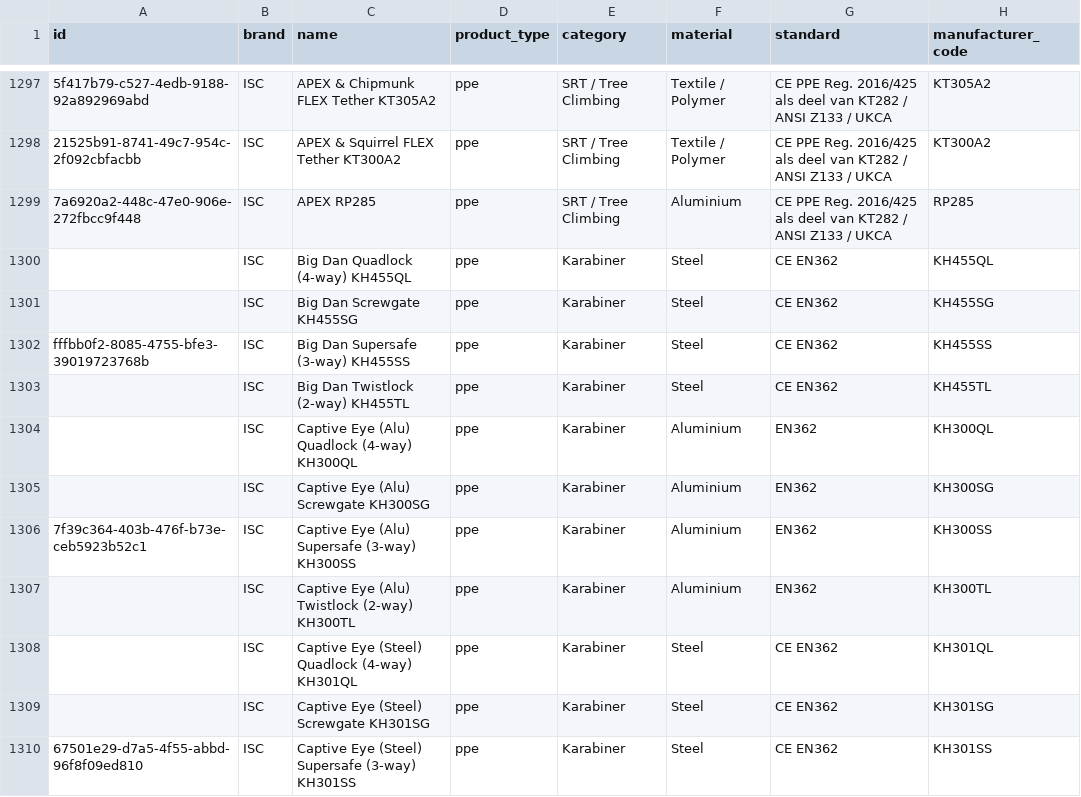
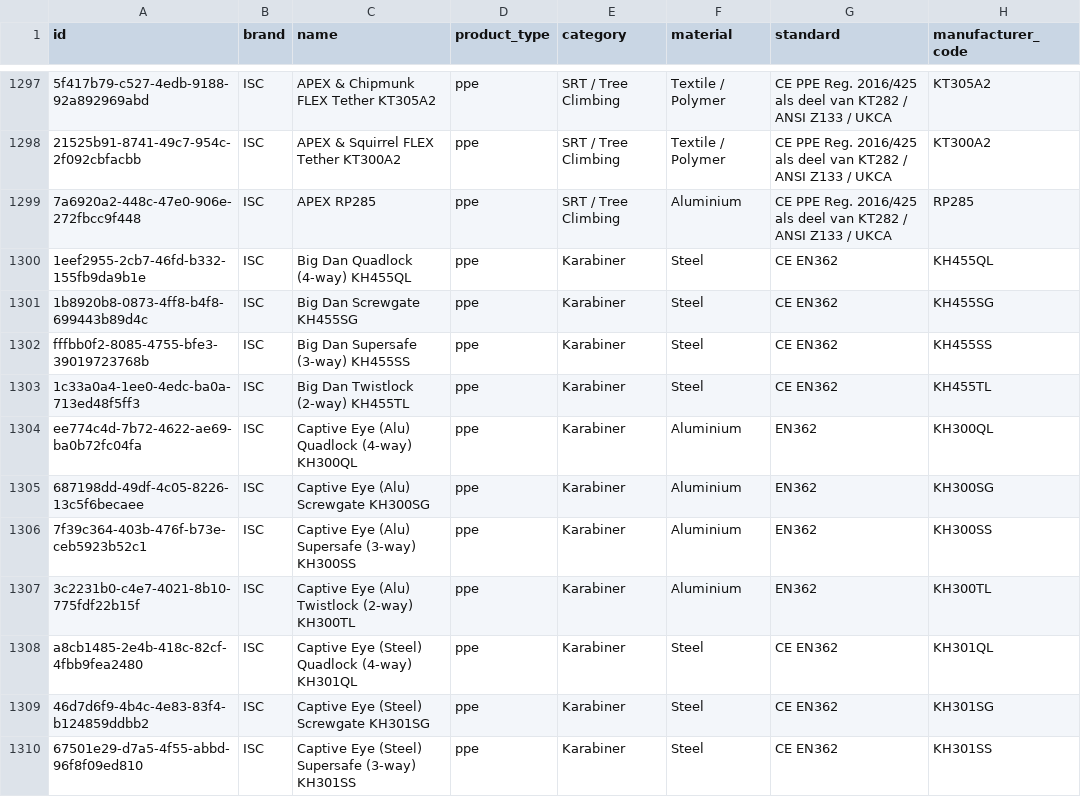
Before and after one commit to Gearonimo-app/gearonimo, a CSV file: catalog/producten.csv, drawn as a sheet; only a part is shown, gaps mark what is left out; the diff covers the shown part only; the diff names each change by its address in the sheet, - before the commit and + after, or states it on an @@ line.

```diff
--- a/catalog/producten.csv
+++ b/catalog/producten.csv
-A1300 (id): (empty)
+A1300 (id): 1eef2955-2cb7-46fd-b332-155fb9da9b1e
-A1301 (id): (empty)
+A1301 (id): 1b8920b8-0873-4ff8-b4f8-699443b89d4c
-A1303 (id): (empty)
+A1303 (id): 1c33a0a4-1ee0-4edc-ba0a-713ed48f5ff3
-A1304 (id): (empty)
+A1304 (id): ee774c4d-7b72-4622-ae69-ba0b72fc04fa
-A1305 (id): (empty)
+A1305 (id): 687198dd-49df-4c05-8226-13c5f6becaee
-A1307 (id): (empty)
+A1307 (id): 3c2231b0-c4e7-4021-8b10-775fdf22b15f
-A1308 (id): (empty)
+A1308 (id): a8cb1485-2e4b-418c-82cf-4fbb9fea2480
-A1309 (id): (empty)
+A1309 (id): 46d7d6f9-4b4c-4e83-83f4-b124859ddbb2
```
Also changed, not shown: 84 edited cells elsewhere in this file, 1 other file.
